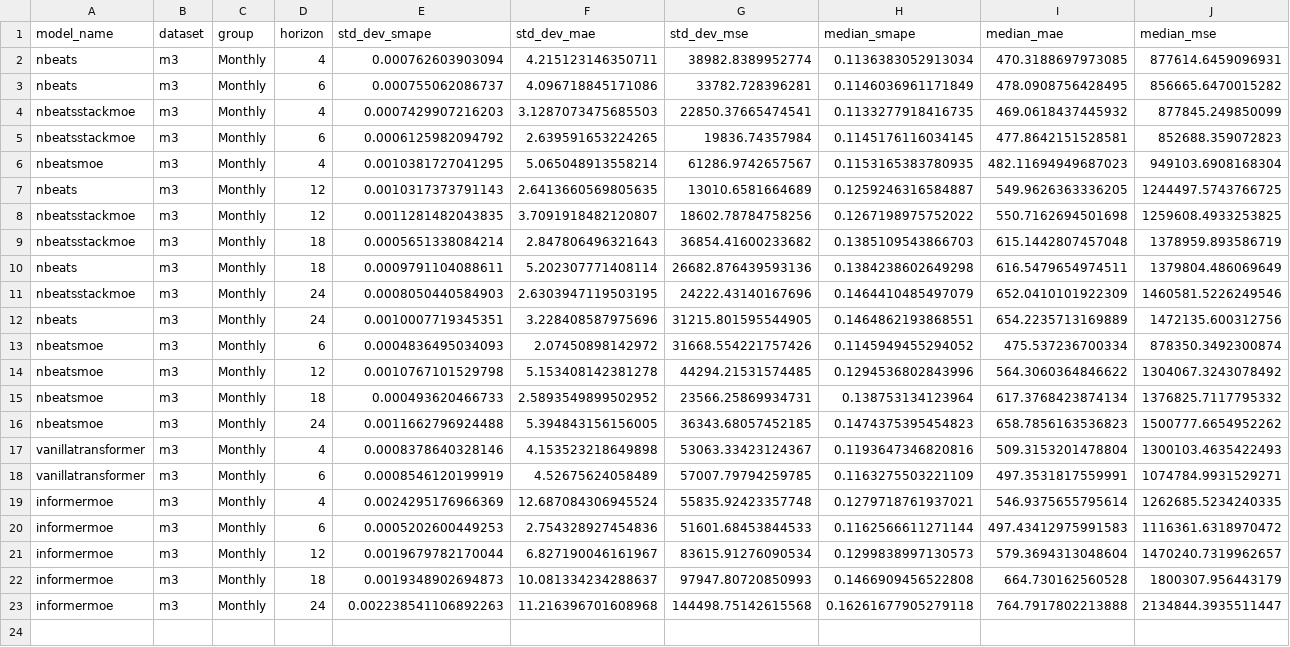
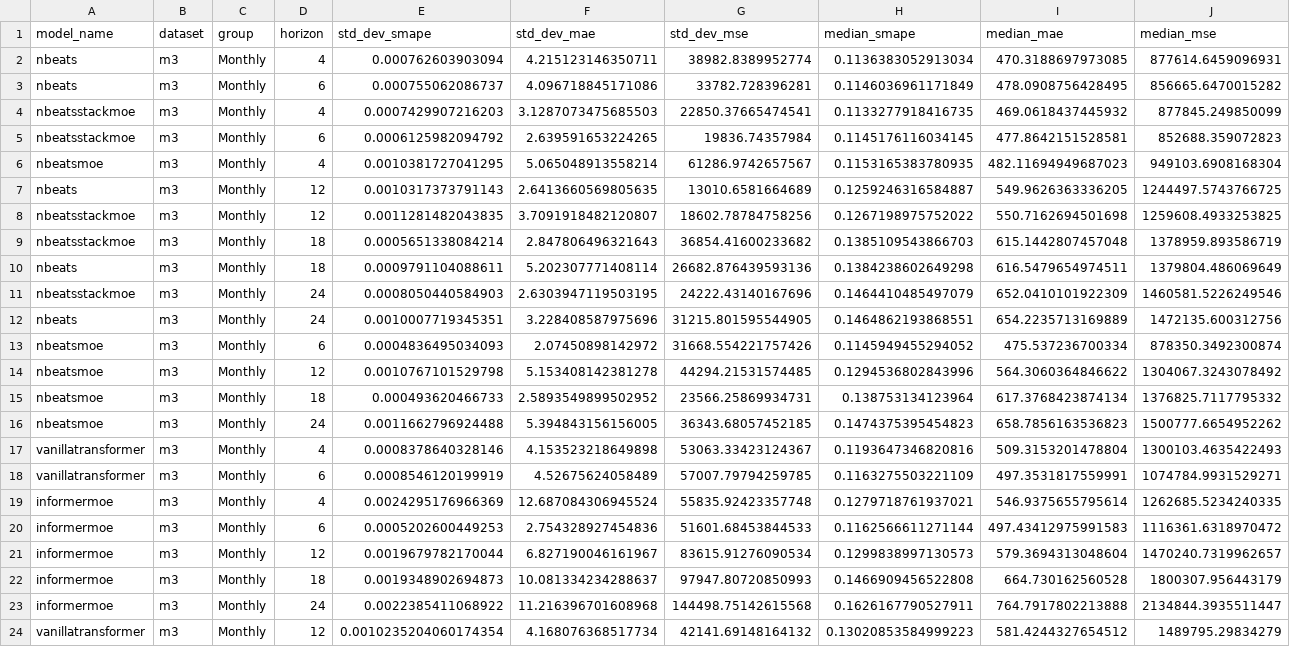
Before and after one commit to zaai-ai/mixture_of_experts_time_series, a CSV file: results_summary.csv, drawn as a sheet.

Commit message:
Todo list

```diff
--- a/results_summary.csv
+++ b/results_summary.csv
@@ -22,2 +22,3 @@ informermoe,m3,Monthly,12,0.0019679782170044,6.827190046161967,83615.91276090534
 informermoe,m3,Monthly,18,0.0019348902694873,10.081334234288637,97947.80720850993,0.1466909456522808,664.730162560528,1800307.956443179
-informermoe,m3,Monthly,24,0.002238541106892263,11.216396701608968,144498.75142615568,0.16261677905279118,764.7917802213888,2134844.3935511447
+informermoe,m3,Monthly,24,0.0022385411068922,11.216396701608968,144498.75142615568,0.1626167790527911,764.7917802213888,2134844.3935511447
+vanillatransformer,m3,Monthly,12,0.0010235204060174354,4.168076368517734,42141.69148164132,0.13020853584999223,581.4244327654512,1489795.29834279
```
Also changed, not shown: 2 other files.
